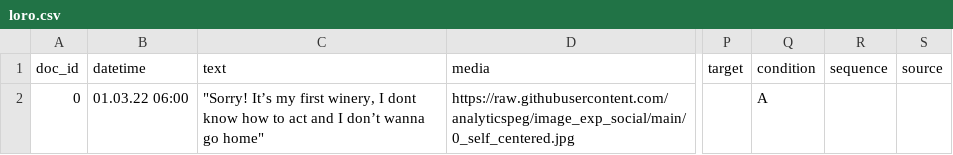
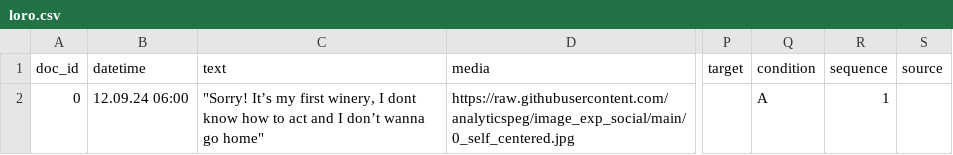
Before and after one commit to analyticspeg/image_exp_social, a CSV file: loro.csv, drawn as a sheet; only a part is shown, gaps mark what is left out; the diff names each change by its address in the sheet, - before the commit and + after, or states it on an @@ line.

Commit message:
Add files via upload

```diff
--- a/loro.csv
+++ b/loro.csv
-B2 (datetime): 01.03.22 06:00
+B2 (datetime): 12.09.24 06:00
-R2 (sequence): (empty)
+R2 (sequence): 1
```
